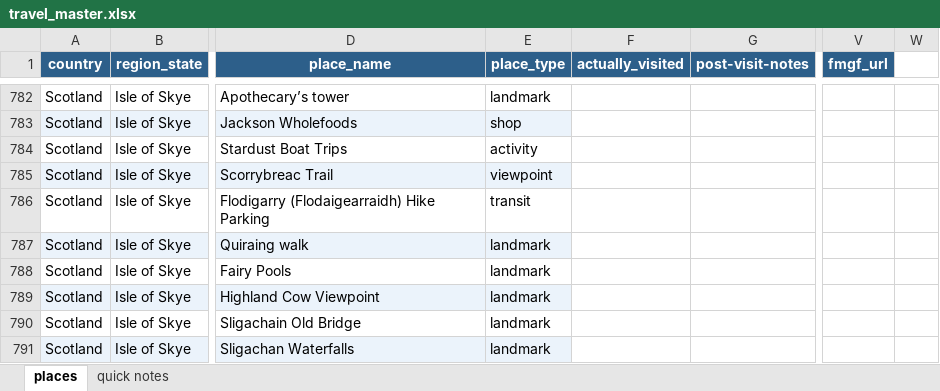
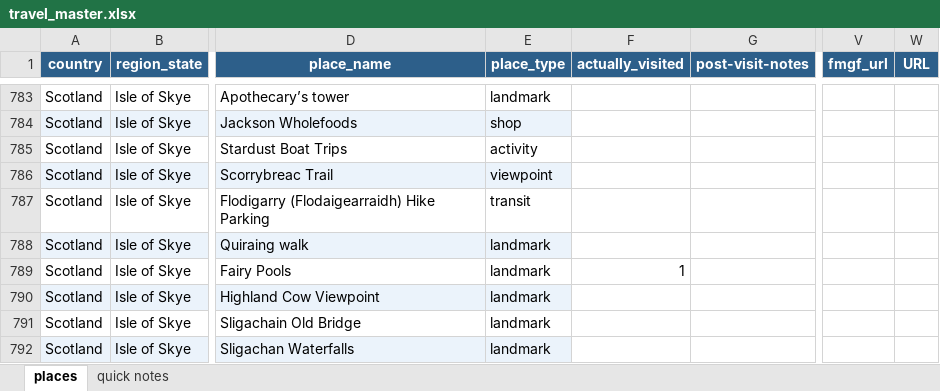
Before and after one commit to kellymdowd/GF-travel-site, an Excel workbook: travel_master.xlsx, sheet places, drawn as a sheet; only a part is shown, gaps mark what is left out; values as stored, in another font and other column widths than the file's, no borders; addresses are those after the commit; the diff covers the shown part only; the diff names each change by its address in the sheet, - before the commit and + after, or states it on an @@ line.

```diff
--- a/travel_master.xlsx (sheet places)
+++ b/travel_master.xlsx (sheet places)
-W1: (empty)
+W1: URL
-W1 fill: none
+W1 fill: #2D5F8A
-F789 (actually_visited): (empty)
+F789 (actually_visited): 1
```
Also changed, not shown: 1 added row, 49 edited cells and cell formats elsewhere in this sheet, 4 other files.
